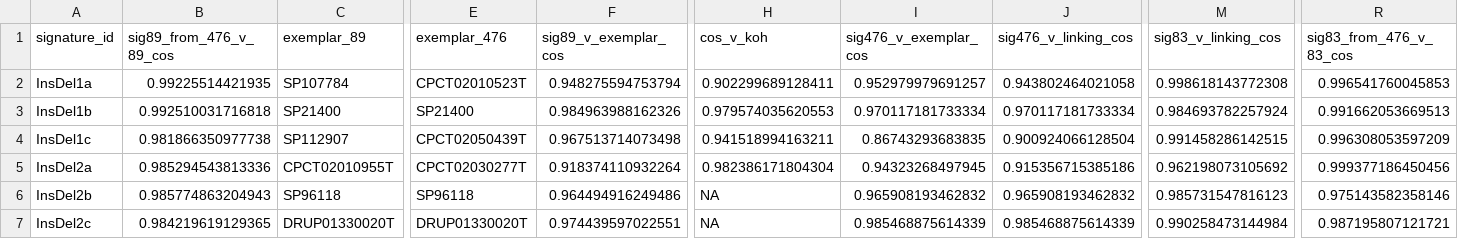
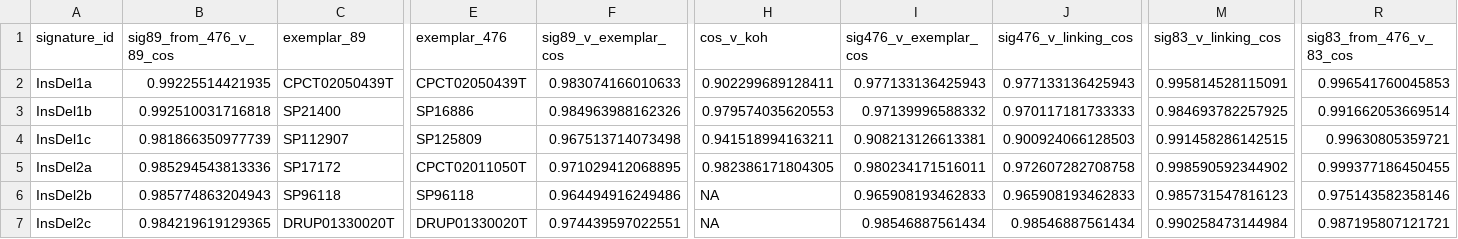
Before and after one commit to liumoLM/Code_Liu_2025, a CSV file: vignette/prot_table_1.csv, drawn as a sheet; only a part is shown, gaps mark what is left out; the diff covers the shown part only; the diff names each change by its address in the sheet, - before the commit and + after, or states it on an @@ line.

```diff
--- a/vignette/prot_table_1.csv
+++ b/vignette/prot_table_1.csv
-C2 (exemplar_89): SP107784
+C2 (exemplar_89): CPCT02050439T
-E2 (exemplar_476): CPCT02010523T
+E2 (exemplar_476): CPCT02050439T
-F2 (sig89_v_exemplar_cos): 0.948275594753794
+F2 (sig89_v_exemplar_cos): 0.983074166010633
-I2 (sig476_v_exemplar_cos): 0.952979979691257
+I2 (sig476_v_exemplar_cos): 0.977133136425943
-J2 (sig476_v_linking_cos): 0.943802464021058
+J2 (sig476_v_linking_cos): 0.977133136425943
-M2 (sig83_v_linking_cos): 0.998618143772308
+M2 (sig83_v_linking_cos): 0.995814528115091
-E3 (exemplar_476): SP21400
+E3 (exemplar_476): SP16886
-I3 (sig476_v_exemplar_cos): 0.970117181733334
+I3 (sig476_v_exemplar_cos): 0.97139996588332
-J3 (sig476_v_linking_cos): 0.970117181733334
+J3 (sig476_v_linking_cos): 0.970117181733333
-M3 (sig83_v_linking_cos): 0.984693782257924
+M3 (sig83_v_linking_cos): 0.984693782257925
-R3 (sig83_from_476_v_83_cos): 0.991662053669513
+R3 (sig83_from_476_v_83_cos): 0.991662053669514
-B4 (sig89_from_476_v_89_cos): 0.981866350977738
+B4 (sig89_from_476_v_89_cos): 0.981866350977739
-E4 (exemplar_476): CPCT02050439T
+E4 (exemplar_476): SP125809
-I4 (sig476_v_exemplar_cos): 0.86743293683835
+I4 (sig476_v_exemplar_cos): 0.908213126613381
-J4 (sig476_v_linking_cos): 0.900924066128504
+J4 (sig476_v_linking_cos): 0.900924066128503
-R4 (sig83_from_476_v_83_cos): 0.996308053597209
+R4 (sig83_from_476_v_83_cos): 0.99630805359721
-C5 (exemplar_89): CPCT02010955T
+C5 (exemplar_89): SP17172
-E5 (exemplar_476): CPCT02030277T
+E5 (exemplar_476): CPCT02011050T
-F5 (sig89_v_exemplar_cos): 0.918374110932264
+F5 (sig89_v_exemplar_cos): 0.971029412068895
-H5 (cos_v_koh): 0.982386171804304
+H5 (cos_v_koh): 0.982386171804305
-I5 (sig476_v_exemplar_cos): 0.94323268497945
+I5 (sig476_v_exemplar_cos): 0.980234171516011
-J5 (sig476_v_linking_cos): 0.915356715385186
+J5 (sig476_v_linking_cos): 0.972607282708758
-M5 (sig83_v_linking_cos): 0.962198073105692
+M5 (sig83_v_linking_cos): 0.998590592344902
-R5 (sig83_from_476_v_83_cos): 0.999377186450456
+R5 (sig83_from_476_v_83_cos): 0.999377186450455
-I6 (sig476_v_exemplar_cos): 0.965908193462832
+I6 (sig476_v_exemplar_cos): 0.965908193462833
-J6 (sig476_v_linking_cos): 0.965908193462832
+J6 (sig476_v_linking_cos): 0.965908193462833
-I7 (sig476_v_exemplar_cos): 0.985468875614339
+I7 (sig476_v_exemplar_cos): 0.98546887561434
-J7 (sig476_v_linking_cos): 0.985468875614339
+J7 (sig476_v_linking_cos): 0.98546887561434
```
Also changed, not shown: 89 edited cells elsewhere in this file, 5 other files.
